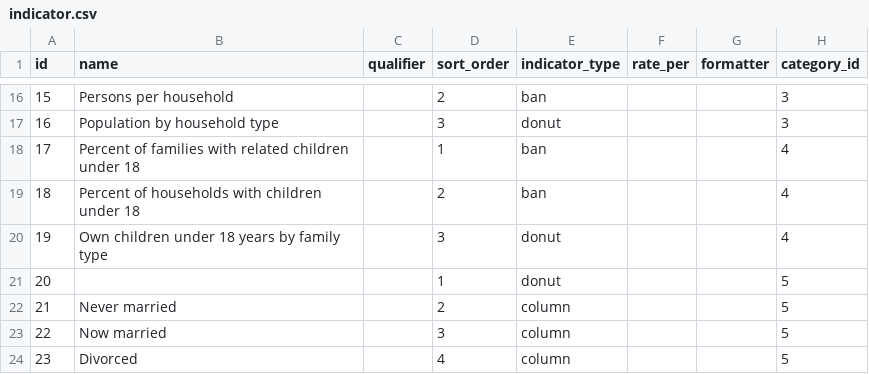
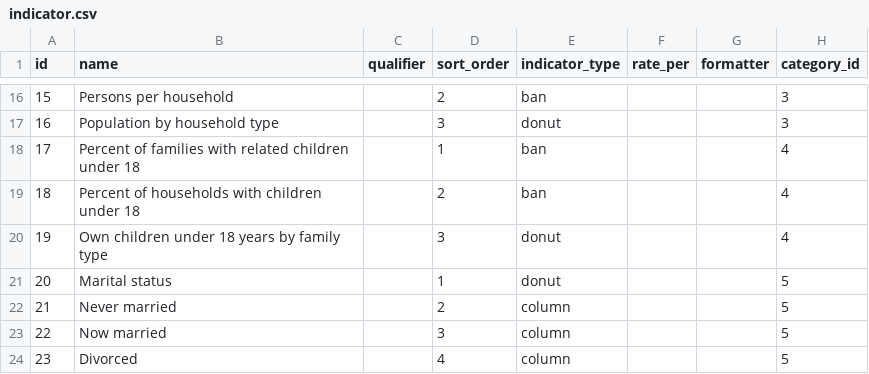
Before and after one commit to data-driven-detroit/hip_sdc_rebuild, a CSV file: sdc/indicator.csv, drawn as a sheet; only a part is shown, gaps mark what is left out.

Commit message:
made updates for sdc

```diff
--- a/sdc/indicator.csv
+++ b/sdc/indicator.csv
@@ -20,3 +20,3 @@ id,name,qualifier,sort_order,indicator_type,rate_per,formatter,category_id
 19,"Own children under 18 years by family type",,3,donut,,,4
-20,"",,1,donut,,,5
+20,"Marital status",,1,donut,,,5
 21,"Never married",,2,column,,,5
```
